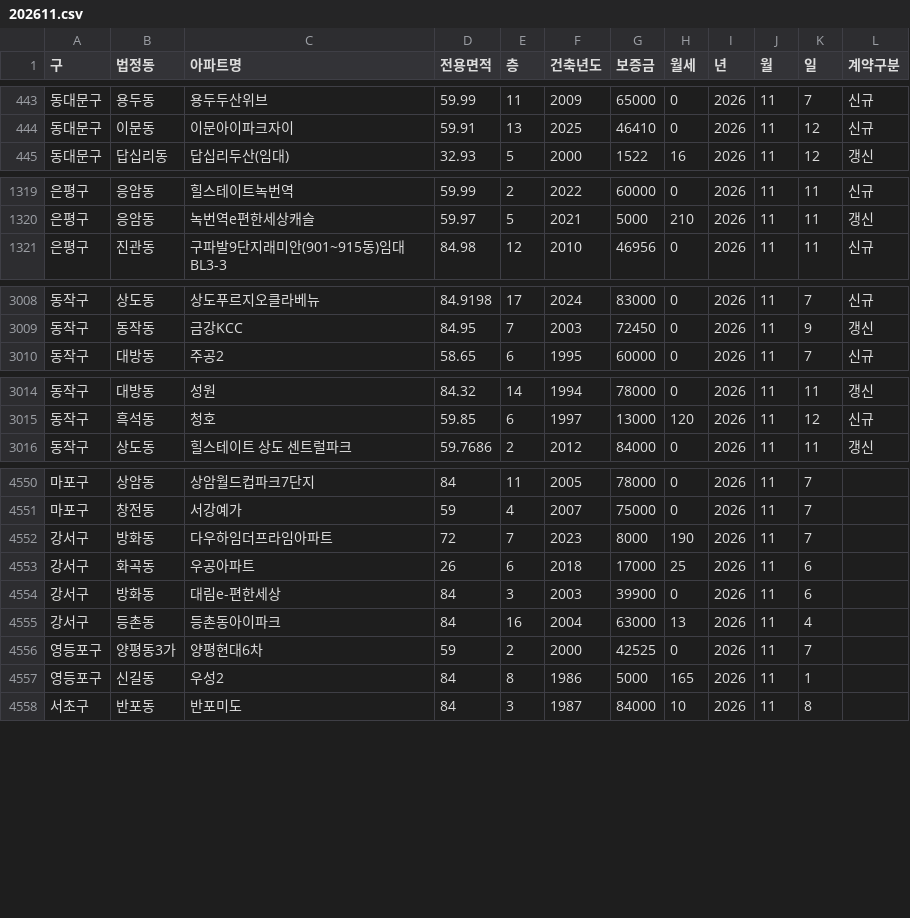
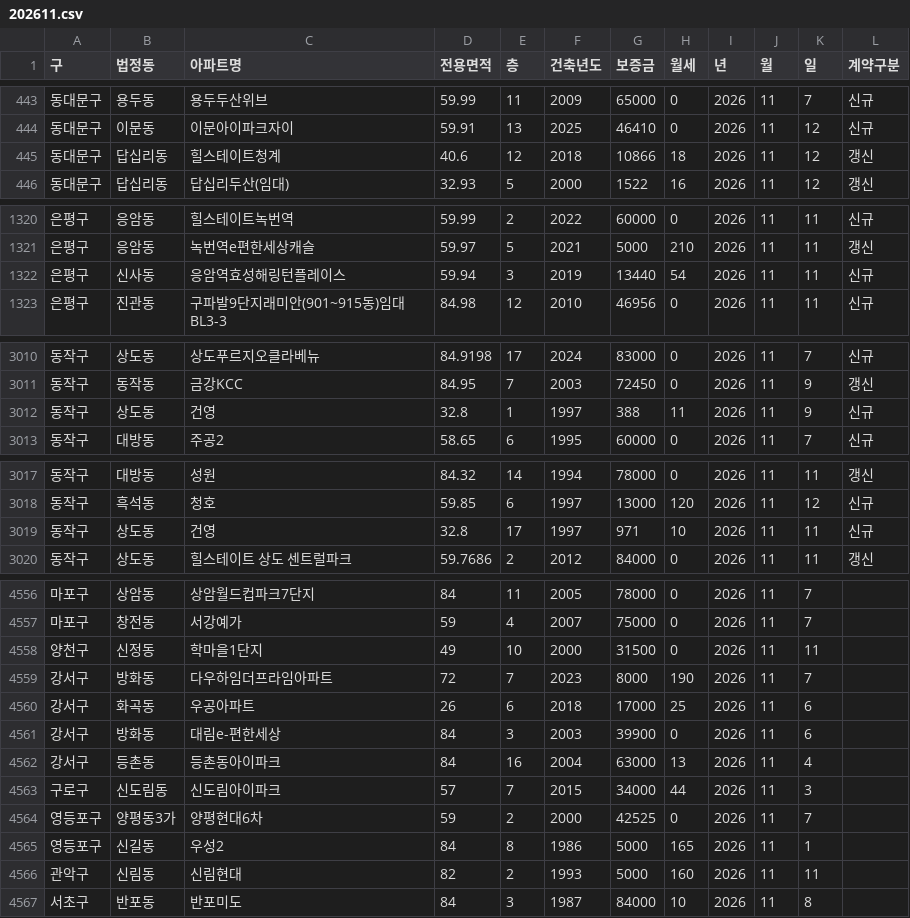
Before and after one commit to sean794/Real-Estate, a CSV file: docs/data/apt_rent/202611.csv, drawn as a sheet; only a part is shown, gaps mark what is left out; the diff covers the shown part only; the diff names each change by its address in the sheet, - before the commit and + after, or states it on an @@ line.

```diff
--- a/docs/data/apt_rent/202611.csv
+++ b/docs/data/apt_rent/202611.csv
+row 445: 동대문구 | 답십리동 | 힐스테이트청계 | 40.6 | 12 | 2018 | 10866 | 18 | 2026 | 11 | 12 | 갱신
+row 1322: 은평구 | 신사동 | 응암역효성해링턴플레이스 | 59.94 | 3 | 2019 | 13440 | 54 | 2026 | 11 | 11 | 신규
+row 3012: 동작구 | 상도동 | 건영 | 32.8 | 1 | 1997 | 388 | 11 | 2026 | 11 | 9 | 신규
+row 3019: 동작구 | 상도동 | 건영 | 32.8 | 17 | 1997 | 971 | 10 | 2026 | 11 | 11 | 신규
+row 4558: 양천구 | 신정동 | 학마을1단지 | 49 | 10 | 2000 | 31500 | 0 | 2026 | 11 | 11
+row 4563: 구로구 | 신도림동 | 신도림아이파크 | 57 | 7 | 2015 | 34000 | 44 | 2026 | 11 | 3
+row 4566: 관악구 | 신림동 | 신림현대 | 82 | 2 | 1993 | 5000 | 160 | 2026 | 11 | 11
```
Also changed, not shown: 4 added rows elsewhere in this file, data/apt_rent/202611.csv, data/apt_trade/202610.csv, 14 other files.
